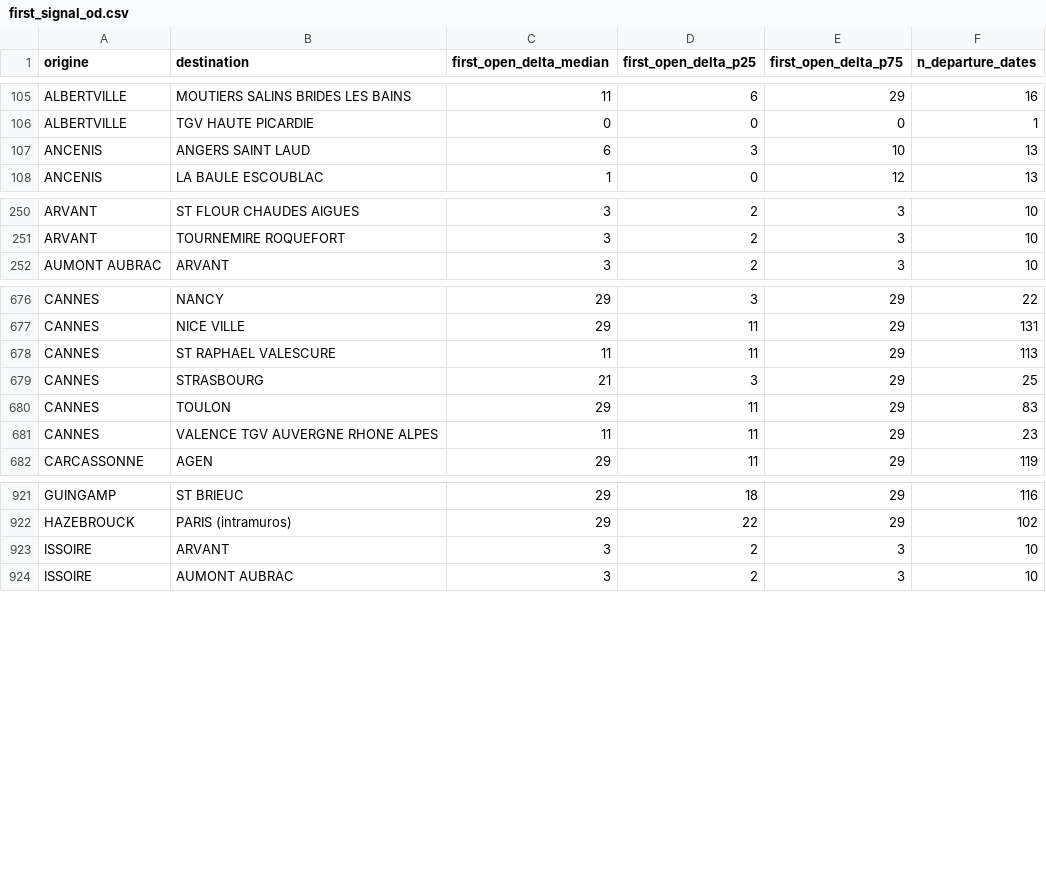
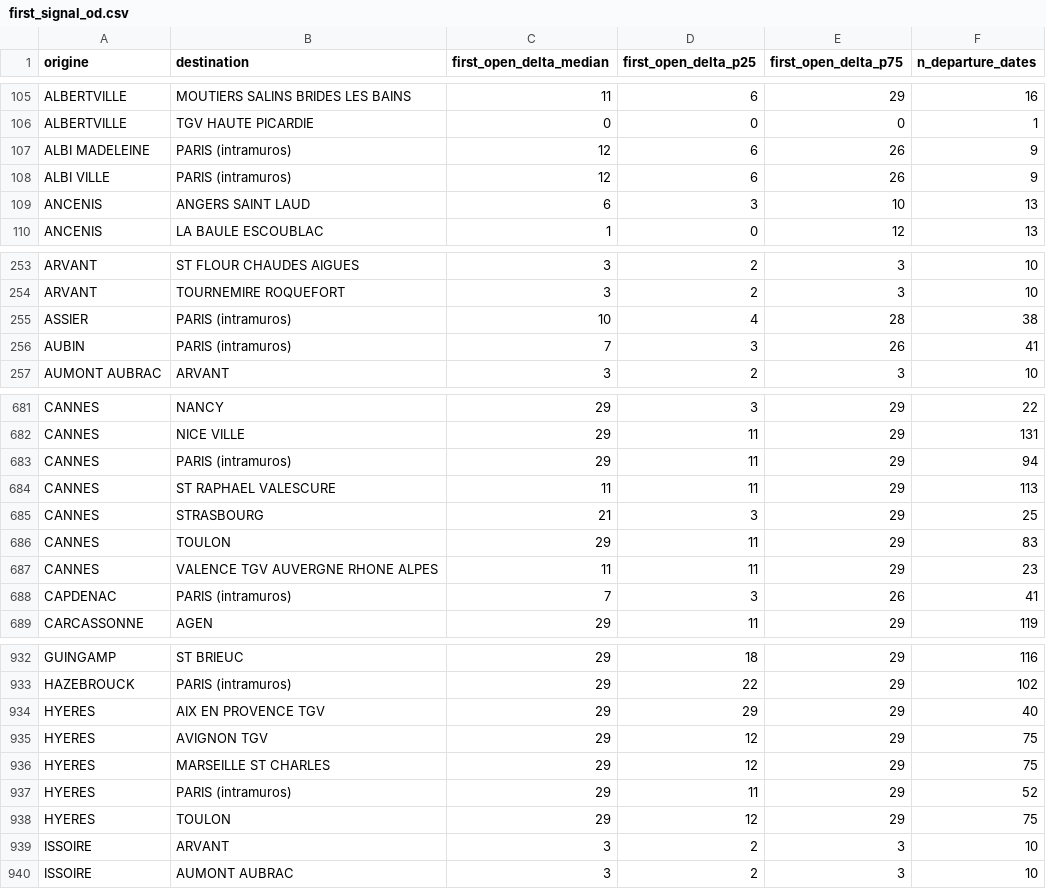
Before and after one commit to matteotoutain/ECM_2526_FinalProject, a CSV file: precomputed/first_signal_od.csv, drawn as a sheet; only a part is shown, gaps mark what is left out; the diff covers the shown part only.

```diff
--- a/precomputed/first_signal_od.csv
+++ b/precomputed/first_signal_od.csv
@@ -106,2 +106,4 @@ ALBERTVILLE,MOUTIERS SALINS BRIDES LES BAINS,11,6,29,16
 ALBERTVILLE,TGV HAUTE PICARDIE,0,0,0,1
+ALBI MADELEINE,PARIS (intramuros),12,6,26,9
+ALBI VILLE,PARIS (intramuros),12,6,26,9
 ANCENIS,ANGERS SAINT LAUD,6,3,10,13
@@ -251,2 +254,4 @@ ARVANT,ST FLOUR CHAUDES AIGUES,3,2,3,10
 ARVANT,TOURNEMIRE ROQUEFORT,3,2,3,10
+ASSIER,PARIS (intramuros),10,4,28,38
+AUBIN,PARIS (intramuros),7,3,26,41
 AUMONT AUBRAC,ARVANT,3,2,3,10
@@ -677,2 +682,3 @@ CANNES,NANCY,29,3,29,22
 CANNES,NICE VILLE,29,11,29,131
+CANNES,PARIS (intramuros),29,11,29,94
 CANNES,ST RAPHAEL VALESCURE,11,11,29,113
@@ -681,2 +687,3 @@ CANNES,TOULON,29,11,29,83
 CANNES,VALENCE TGV AUVERGNE RHONE ALPES,11,11,29,23
+CAPDENAC,PARIS (intramuros),7,3,26,41
 CARCASSONNE,AGEN,29,11,29,119
@@ -922,2 +933,7 @@ GUINGAMP,ST BRIEUC,29,18,29,116
 HAZEBROUCK,PARIS (intramuros),29,22,29,102
+HYERES,AIX EN PROVENCE TGV,29,29,29,40
+HYERES,AVIGNON TGV,29,12,29,75
+HYERES,MARSEILLE ST CHARLES,29,12,29,75
+HYERES,PARIS (intramuros),29,11,29,52
+HYERES,TOULON,29,12,29,75
 ISSOIRE,ARVANT,3,2,3,10
```
Also changed, not shown: 14 added rows and 4 edited cells elsewhere in this file, 9 other files.
